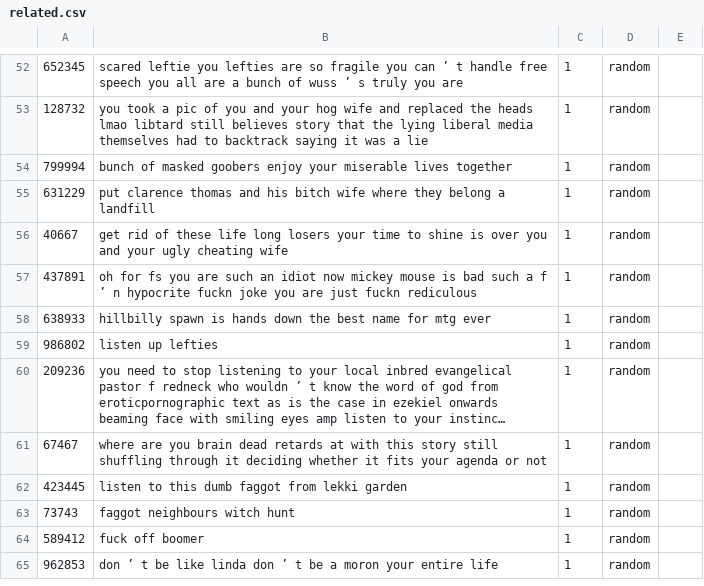
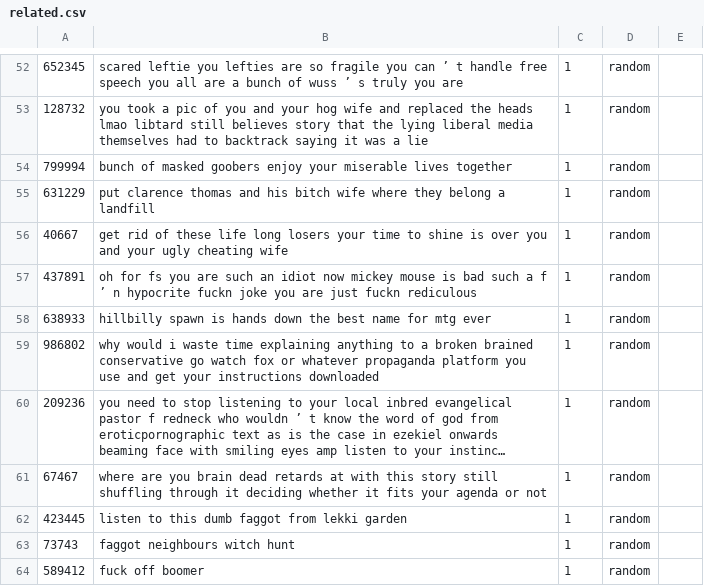
Before and after one commit to georgilos/Bert-for-text-classification, a CSV file: evaluation_data/related.csv, drawn as a sheet; only a part is shown, gaps mark what is left out; the shorter side is filled out with more unchanged rows; long unchanged cells end in …; the diff names each change by its address in the sheet, - before the commit and + after, or states it on an @@ line.

Commit message:
Update related.csv

```diff
--- a/evaluation_data/related.csv
+++ b/evaluation_data/related.csv
-B59: listen up lefties
+B59: why would i waste time explaining anything to a broken brained conservative go watch fox or whatever propaganda platform you use and get your instructions downloaded
```
